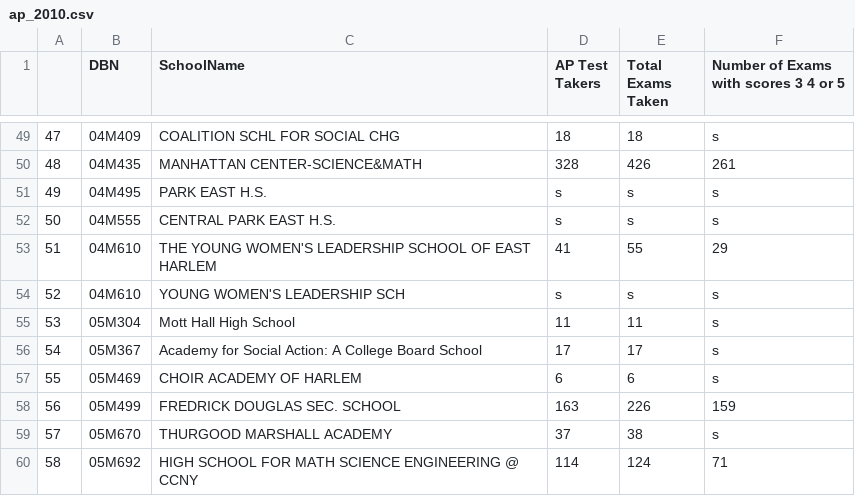
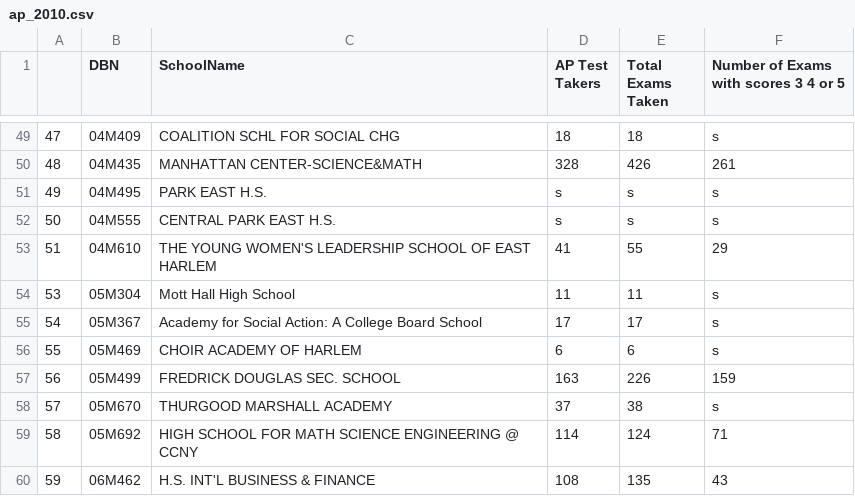
Before and after one commit to HugoTHO/DatasSience-Third-Unit-Notebooks, a CSV file: sat_post_16_datasets/ap_2010.csv, drawn as a sheet; only a part is shown, gaps mark what is left out; the shorter side is filled out with more unchanged rows; the diff names each change by its address in the sheet, - before the commit and + after, or states it on an @@ line.

Commit message:
remove ap_2010 duplicated row

```diff
--- a/sat_post_16_datasets/ap_2010.csv
+++ b/sat_post_16_datasets/ap_2010.csv
-row 54: 52 | 04M610 | YOUNG WOMEN'S LEADERSHIP SCH | s | s | s
```
